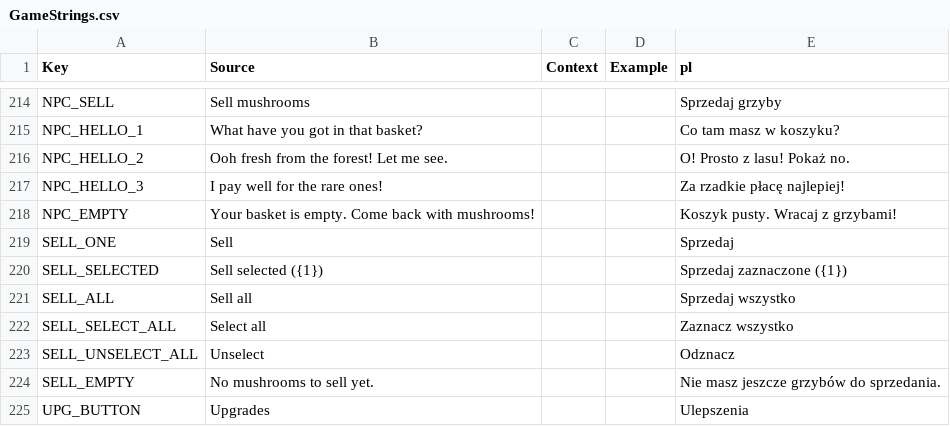
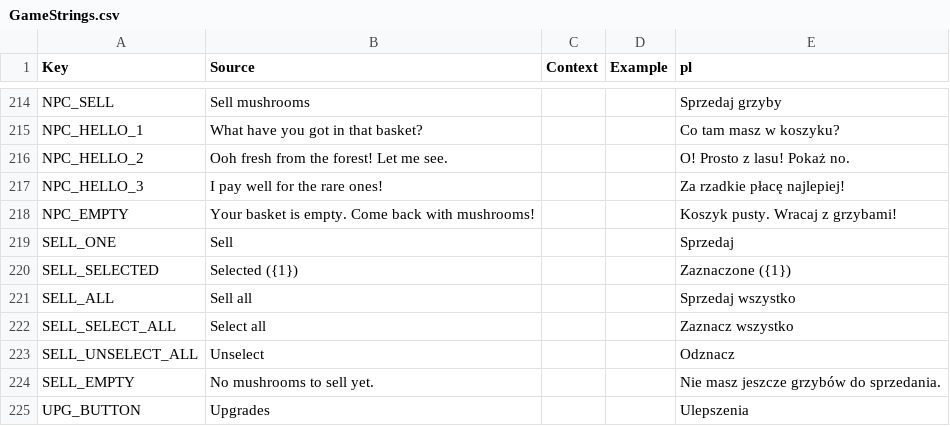
Before and after one commit to sybdev007/mushrooms, a CSV file: src/localization/GameStrings.csv, drawn as a sheet; only a part is shown, gaps mark what is left out.

```diff
--- a/src/localization/GameStrings.csv
+++ b/src/localization/GameStrings.csv
@@ -219,3 +219,3 @@ NPC_EMPTY,Your basket is empty. Come back with mushrooms!,,,Koszyk pusty. Wracaj
 SELL_ONE,Sell,,,Sprzedaj
-SELL_SELECTED,Sell selected ({1}),,,Sprzedaj zaznaczone ({1})
+SELL_SELECTED,Selected ({1}),,,Zaznaczone ({1})
 SELL_ALL,Sell all,,,Sprzedaj wszystko
```
Also changed, not shown: 3 other files.
